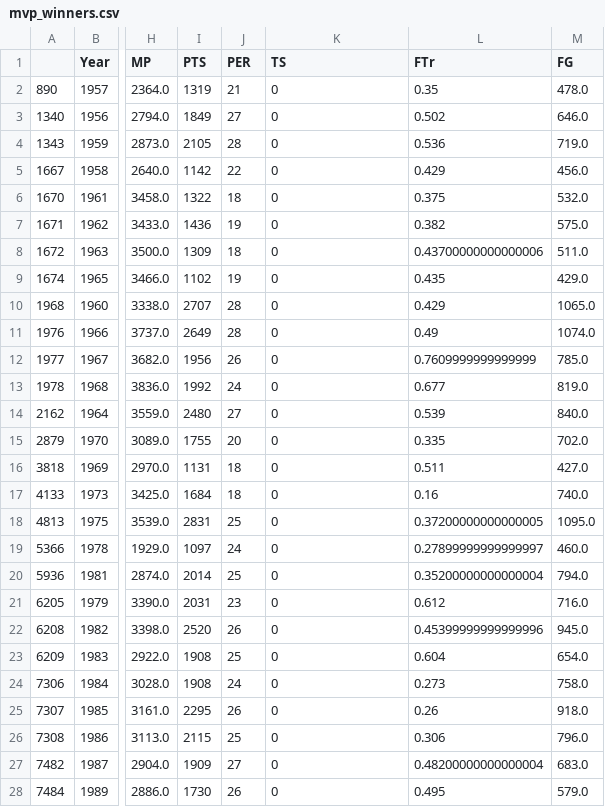
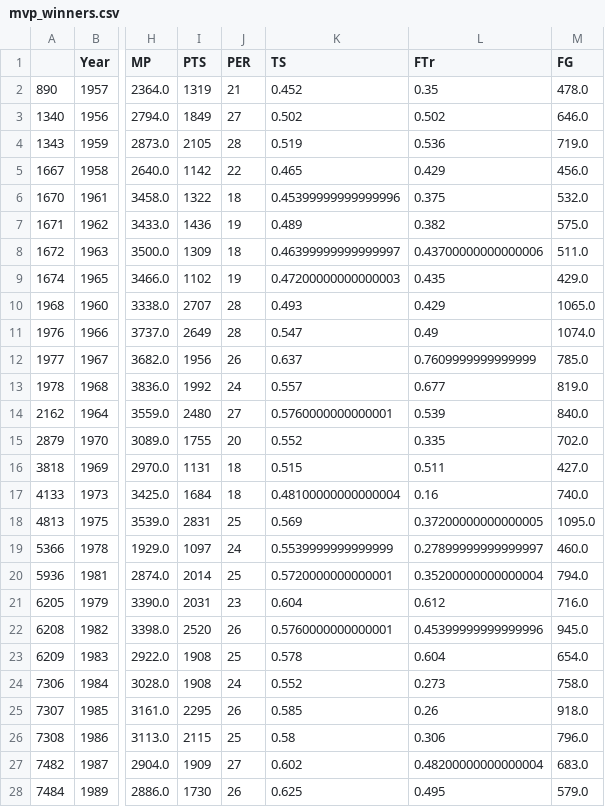
Before and after one commit to Monica-mcm/NBA_Final_Project, a CSV file: Plots_Javascript/mvp_winners.csv, drawn as a sheet; only a part is shown, gaps mark what is left out; the diff covers the shown part only; the diff names each change by its address in the sheet, - before the commit and + after, or states it on an @@ line.

Commit message:
TS to float

```diff
--- a/Plots_Javascript/mvp_winners.csv
+++ b/Plots_Javascript/mvp_winners.csv
-K2 (TS): 0
+K2 (TS): 0.452
-K3 (TS): 0
+K3 (TS): 0.502
-K4 (TS): 0
+K4 (TS): 0.519
-K5 (TS): 0
+K5 (TS): 0.465
-K6 (TS): 0
+K6 (TS): 0.45399999999999996
-K7 (TS): 0
+K7 (TS): 0.489
-K8 (TS): 0
+K8 (TS): 0.46399999999999997
-K9 (TS): 0
+K9 (TS): 0.47200000000000003
-K10 (TS): 0
+K10 (TS): 0.493
-K11 (TS): 0
+K11 (TS): 0.547
-K12 (TS): 0
+K12 (TS): 0.637
-K13 (TS): 0
+K13 (TS): 0.557
-K14 (TS): 0
+K14 (TS): 0.5760000000000001
-K15 (TS): 0
+K15 (TS): 0.552
-K16 (TS): 0
+K16 (TS): 0.515
-K17 (TS): 0
+K17 (TS): 0.48100000000000004
-K18 (TS): 0
+K18 (TS): 0.569
-K19 (TS): 0
+K19 (TS): 0.5539999999999999
-K20 (TS): 0
+K20 (TS): 0.5720000000000001
-K21 (TS): 0
+K21 (TS): 0.604
-K22 (TS): 0
+K22 (TS): 0.5760000000000001
-K23 (TS): 0
+K23 (TS): 0.578
-K24 (TS): 0
+K24 (TS): 0.552
-K25 (TS): 0
+K25 (TS): 0.585
-K26 (TS): 0
+K26 (TS): 0.58
-K27 (TS): 0
+K27 (TS): 0.602
-K28 (TS): 0
+K28 (TS): 0.625
```
Also changed, not shown: 28 edited cells elsewhere in this file.
